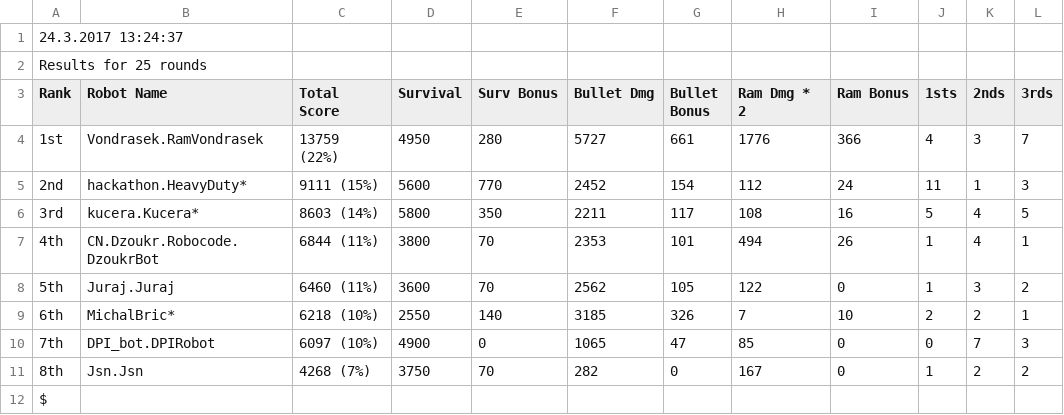
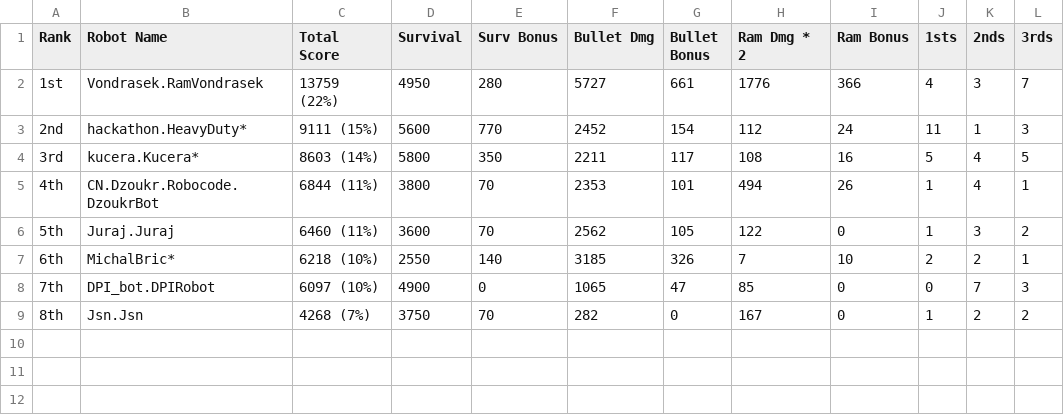
Before and after one commit to cngroupdk/hackathon-robocode, a CSV file: battle results/battle_at_1PM.csv, drawn as a sheet; the diff names each change by its address in the sheet, - before the commit and + after, or states it on an @@ line.

Commit message:
Update battle_at_1PM.csv

```diff
--- a/battle results/battle_at_1PM.csv
+++ b/battle results/battle_at_1PM.csv
-row 1: 24.3.2017 13:24:37
-row 2: Results for 25 rounds
-row 12: $
```
